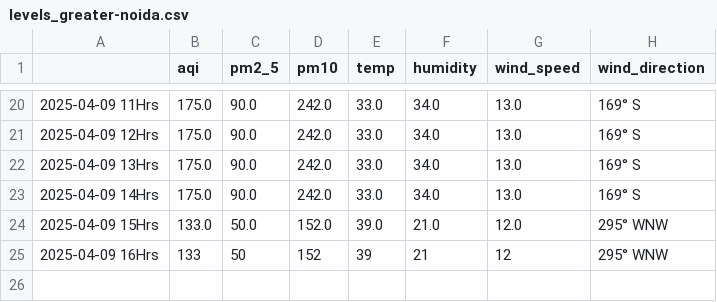
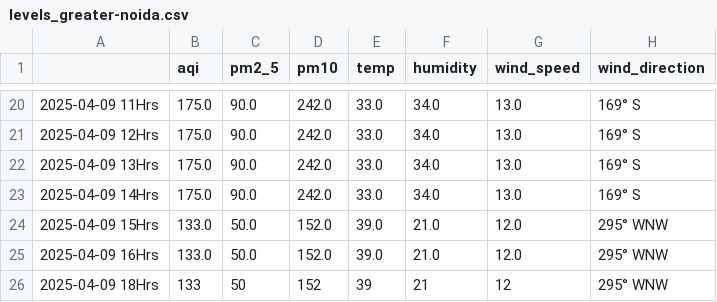
Before and after one commit to Prashant-Sharma-2056/Pollution-Tracker, a CSV file: levels_greater-noida.csv, drawn as a sheet; only a part is shown, gaps mark what is left out.

```diff
--- a/levels_greater-noida.csv
+++ b/levels_greater-noida.csv
@@ -24,2 +24,3 @@
 2025-04-09 15Hrs,133.0,50.0,152.0,39.0,21.0,12.0,295° WNW
-2025-04-09 16Hrs,133,50,152,39,21,12,295° WNW
+2025-04-09 16Hrs,133.0,50.0,152.0,39.0,21.0,12.0,295° WNW
+2025-04-09 18Hrs,133,50,152,39,21,12,295° WNW
```
Also changed, not shown: levels_ghaziabad.csv, levels_kolkata.csv, 4 other files.
